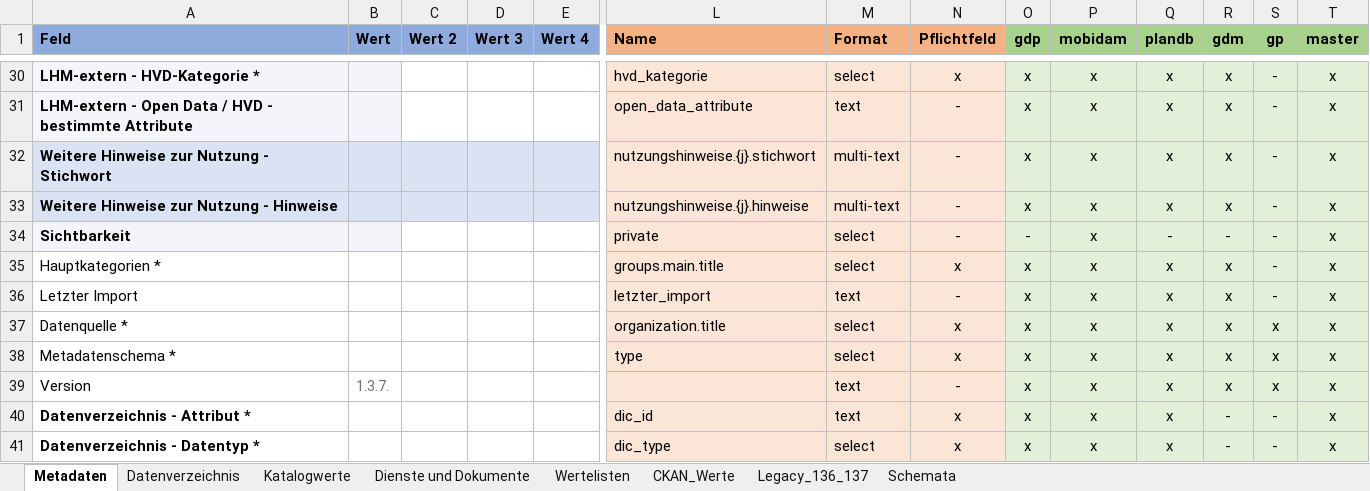
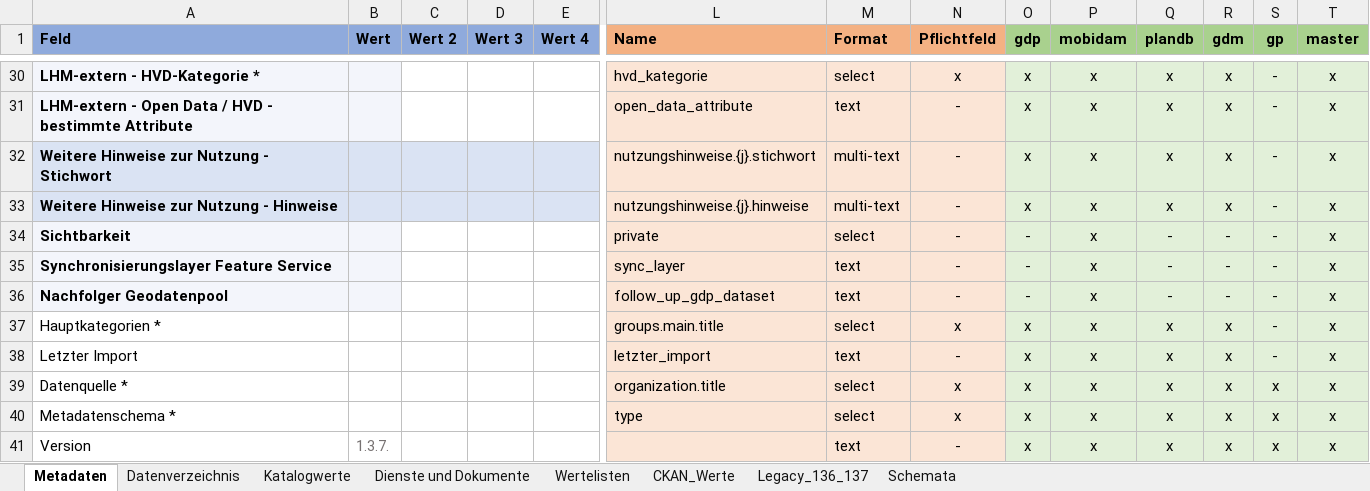
Before and after one commit to gislab-augsburg/ckanext-lhm, an Excel workbook: ckanext/lhm/export/excel_templates/template_master_config.xlsx, sheet Metadaten, drawn as a sheet; only a part is shown, gaps mark what is left out; the shorter side is filled out with more unchanged rows; values as stored, in another font and other column widths than the file's, no borders; rows hold the shown columns only; the diff names each change by its address in the sheet, - before the commit and + after, or states it on an @@ line.

Commit message:
Adapt export to changed mobidam schema

```diff
--- a/ckanext/lhm/export/excel_templates/template_master_config.xlsx (sheet Metadaten)
+++ b/ckanext/lhm/export/excel_templates/template_master_config.xlsx (sheet Metadaten)
+row 35: Synchronisierungslayer Feature Service |  |  |  |  | sync_layer | text | - | - | x | - | - | - | x
+row 36: Nachfolger Geodatenpool |  |  |  |  | follow_up_gdp_dataset | text | - | - | x | - | - | - | x
```
Also changed, not shown: ckanext/lhm/export/excel_templates/form_gdp.xlsx, ckanext/lhm/export/excel_templates/form_mobidam.xlsx, 1 other file.
